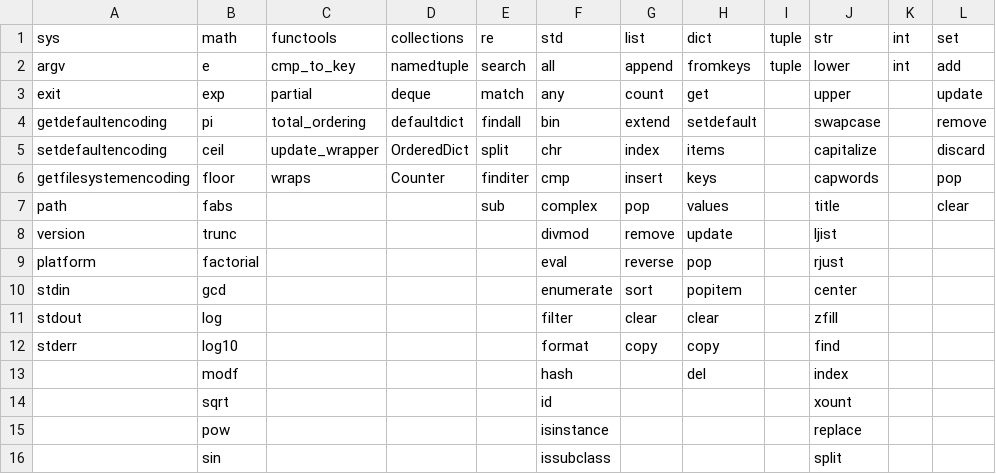
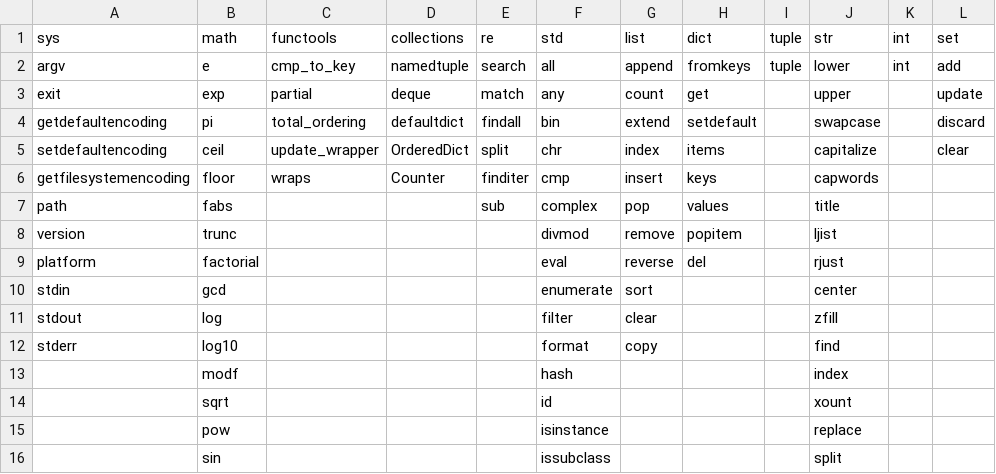
Before and after one commit to herb1999/DataScience-FinalHomework, a CSV file: data/libs.csv, drawn as a sheet; only a part is shown.

Commit message:
doc: libs.csv更新

```diff
--- a/data/libs.csv
+++ b/data/libs.csv
@@ -3,12 +3,12 @@ argv,e,cmp_to_key,namedtuple,search,all,append,fromkeys,tuple,lower,int,add
 exit,exp,partial,deque,match,any,count,get,,upper,,update
-getdefaultencoding,pi,total_ordering ,defaultdict,findall,bin,extend,setdefault,,swapcase,,remove
-setdefaultencoding,ceil,update_wrapper,OrderedDict ,split,chr,index,items,,capitalize,,discard
-getfilesystemencoding,floor,wraps,Counter,finditer,cmp,insert,keys,,capwords,,pop
-path,fabs,,,sub,complex,pop,values,,title,,clear
-version,trunc,,,,divmod,remove,update,,ljist,,
-platform,factorial ,,,,eval,reverse,pop,,rjust,,
-stdin,gcd,,,,enumerate,sort,popitem,,center,,
-stdout,log,,,,filter,clear,clear,,zfill,,
-stderr,log10,,,,format,copy,copy,,find,,
-,modf,,,,hash,,del,,index,,
+getdefaultencoding,pi,total_ordering ,defaultdict,findall,bin,extend,setdefault,,swapcase,,discard
+setdefaultencoding,ceil,update_wrapper,OrderedDict ,split,chr,index,items,,capitalize,,clear
+getfilesystemencoding,floor,wraps,Counter,finditer,cmp,insert,keys,,capwords,,
+path,fabs,,,sub,complex,pop,values,,title,,
+version,trunc,,,,divmod,remove,popitem,,ljist,,
+platform,factorial ,,,,eval,reverse,del,,rjust,,
+stdin,gcd,,,,enumerate,sort,,,center,,
+stdout,log,,,,filter,clear,,,zfill,,
+stderr,log10,,,,format,copy,,,find,,
+,modf,,,,hash,,,,index,,
 ,sqrt,,,,id,,,,xount,,
```
